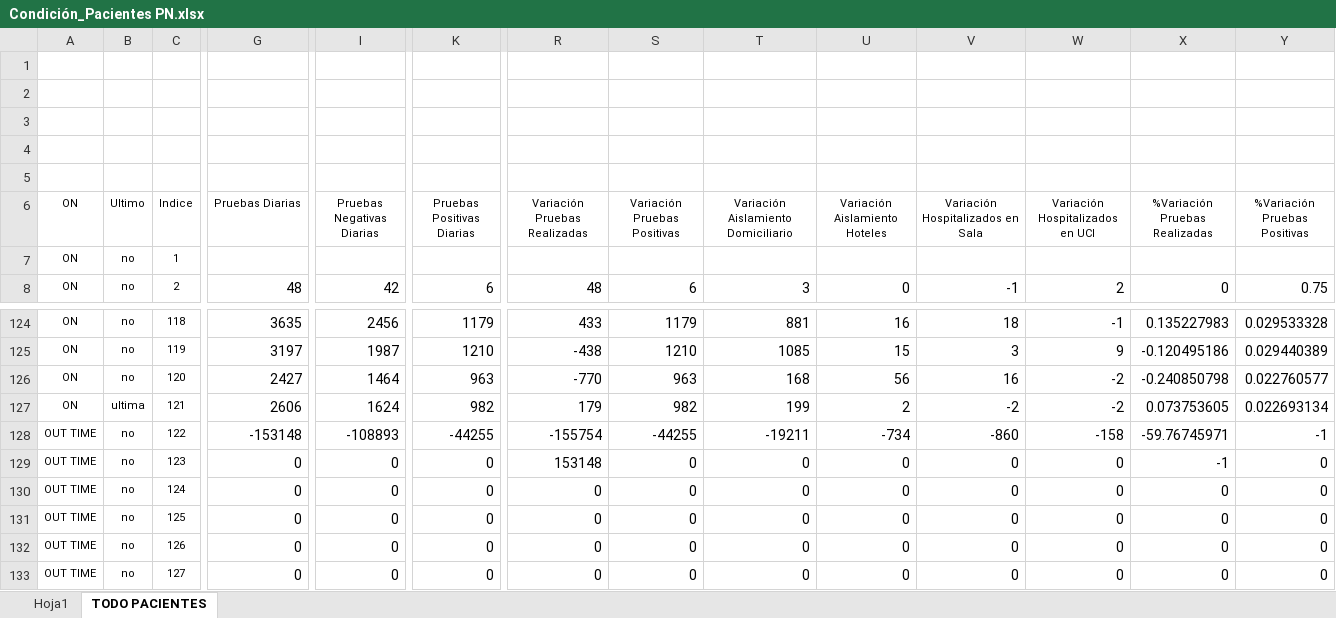
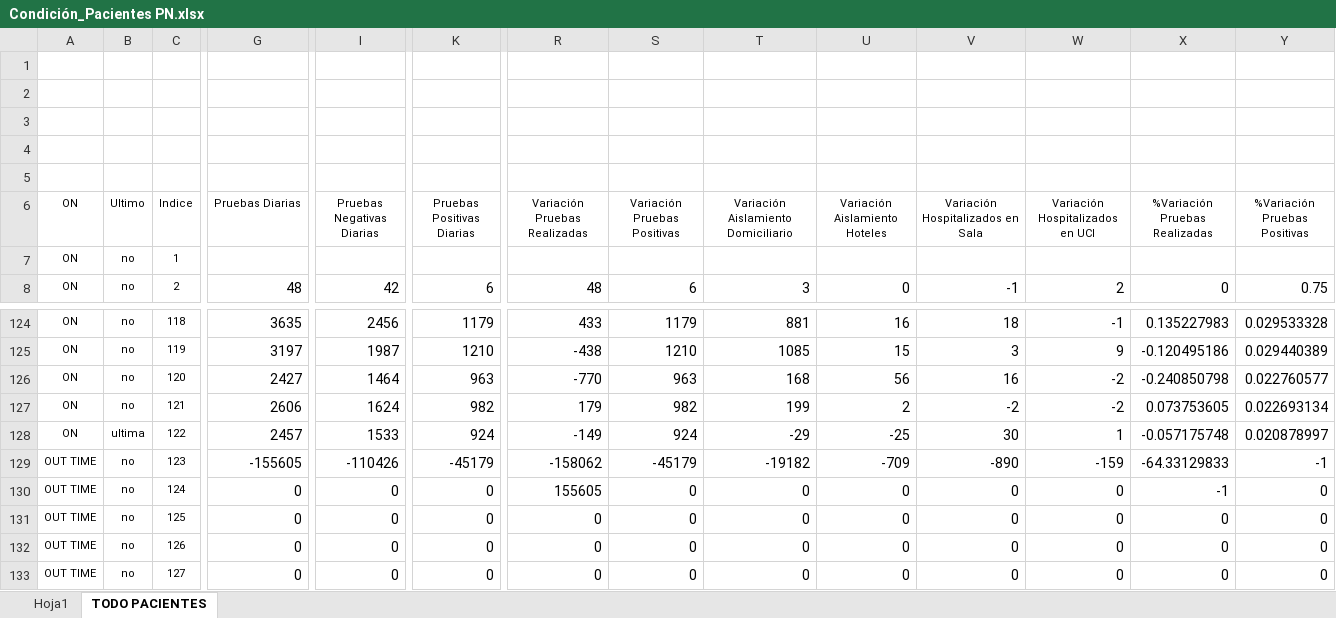
Before and after one commit to Sud-Austral/Datos_Panama, an Excel workbook: datacovidpa/Condición_Pacientes PN.xlsx, sheet TODO PACIENTES, drawn as a sheet; only a part is shown, gaps mark what is left out; values as stored, in another font and other column widths than the file's, no borders; table styles not drawn; the diff covers the shown part only; the diff names each change by its address in the sheet, - before the commit and + after, or states it on an @@ line.

```diff
--- a/datacovidpa/Condición_Pacientes PN.xlsx (sheet TODO PACIENTES)
+++ b/datacovidpa/Condición_Pacientes PN.xlsx (sheet TODO PACIENTES)
-B127 (Ultimo): ultima
+B127 (Ultimo): no
-A128 (ON): OUT TIME
+A128 (ON): ON
-B128 (Ultimo): no
+B128 (Ultimo): ultima
-G128 (Pruebas Diarias): -153148
+G128 (Pruebas Diarias): 2457
-I128 (Pruebas Negativas Diarias): -108893
+I128 (Pruebas Negativas Diarias): 1533
-K128 (Pruebas Positivas Diarias): -44255
+K128 (Pruebas Positivas Diarias): 924
-R128 (Variación Pruebas Realizadas): -155754
+R128 (Variación Pruebas Realizadas): -149
-S128 (Variación Pruebas Positivas): -44255
+S128 (Variación Pruebas Positivas): 924
-T128: -19211
+T128: -29
-U128 (Variación Aislamiento Hoteles): -734
+U128 (Variación Aislamiento Hoteles): -25
-V128 (Variación Hospitalizados en Sala): -860
+V128 (Variación Hospitalizados en Sala): 30
-W128 (Variación Hospitalizados en UCI): -158
+W128 (Variación Hospitalizados en UCI): 1
-X128 (%Variación Pruebas Realizadas): -59.76745971
+X128 (%Variación Pruebas Realizadas): -0.057175748
-Y128 (%Variación Pruebas Positivas): -1
+Y128 (%Variación Pruebas Positivas): 0.020878997
-G129 (Pruebas Diarias): 0
+G129 (Pruebas Diarias): -155605
-I129 (Pruebas Negativas Diarias): 0
+I129 (Pruebas Negativas Diarias): -110426
-K129 (Pruebas Positivas Diarias): 0
+K129 (Pruebas Positivas Diarias): -45179
-R129 (Variación Pruebas Realizadas): 153148
+R129 (Variación Pruebas Realizadas): -158062
-S129 (Variación Pruebas Positivas): 0
+S129 (Variación Pruebas Positivas): -45179
-T129: 0
+T129: -19182
-U129 (Variación Aislamiento Hoteles): 0
+U129 (Variación Aislamiento Hoteles): -709
-V129 (Variación Hospitalizados en Sala): 0
+V129 (Variación Hospitalizados en Sala): -890
-W129 (Variación Hospitalizados en UCI): 0
+W129 (Variación Hospitalizados en UCI): -159
-X129 (%Variación Pruebas Realizadas): -1
+X129 (%Variación Pruebas Realizadas): -64.33129833
-Y129 (%Variación Pruebas Positivas): 0
+Y129 (%Variación Pruebas Positivas): -1
-R130 (Variación Pruebas Realizadas): 0
+R130 (Variación Pruebas Realizadas): 155605
-X130 (%Variación Pruebas Realizadas): 0
+X130 (%Variación Pruebas Realizadas): -1
```
Also changed, not shown: 26 edited cells elsewhere in this sheet, sheet Hoja1, 2 other files.
